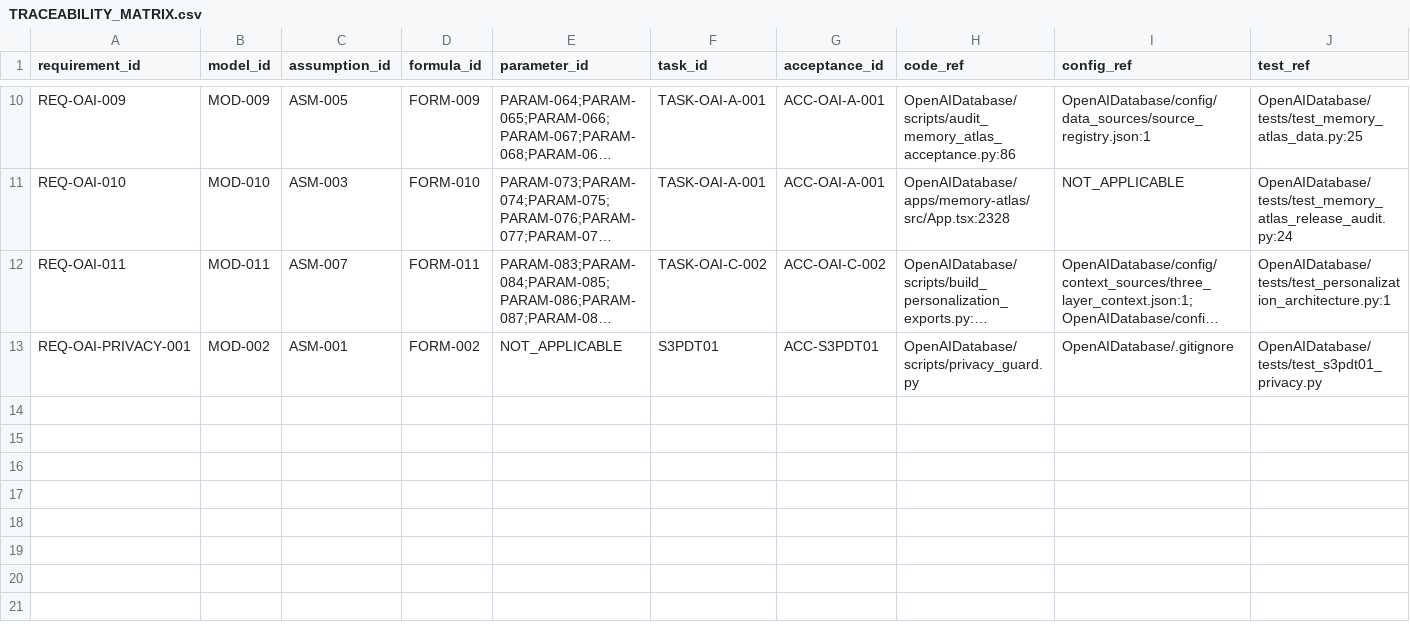
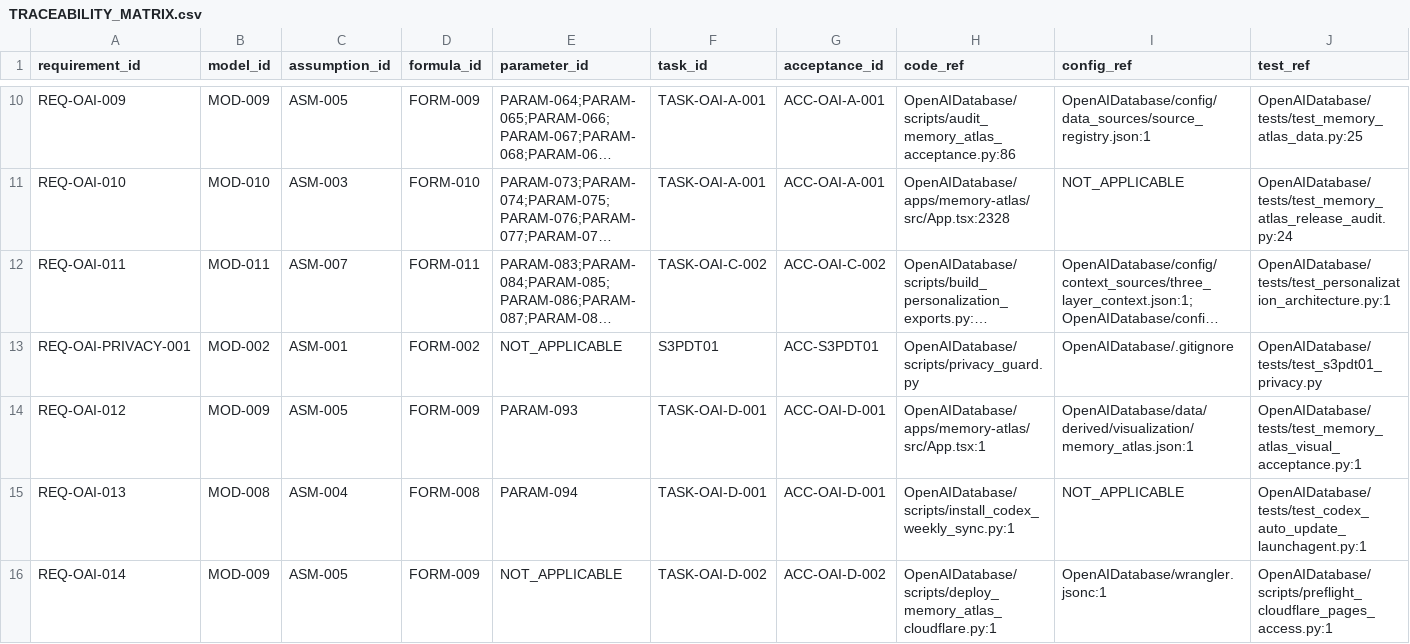
Before and after one commit to LinzeColin/AgentDatabase, a CSV file: OpenAIDatabase/docs/governance/TRACEABILITY_MATRIX.csv, drawn as a sheet; only a part is shown, gaps mark what is left out; long unchanged cells end in …; rows hold the shown columns only; the diff names each change by its address in the sheet, - before the commit and + after, or states it on an @@ line.

```diff
--- a/OpenAIDatabase/docs/governance/TRACEABILITY_MATRIX.csv
+++ b/OpenAIDatabase/docs/governance/TRACEABILITY_MATRIX.csv
+row 14: REQ-OAI-012 | MOD-009 | ASM-005 | FORM-009 | PARAM-093 | TASK-OAI-D-001 | ACC-OAI-D-001 | OpenAIDatabase/apps/memory-atlas/src/App.tsx:1 | OpenAIDatabase/data/derived/visualization/memory_atlas.json:1 | OpenAIDatabase/tests/test_memory_atlas_visual_acceptance.py:1
+row 15: REQ-OAI-013 | MOD-008 | ASM-004 | FORM-008 | PARAM-094 | TASK-OAI-D-001 | ACC-OAI-D-001 | OpenAIDatabase/scripts/install_codex_weekly_sync.py:1 | NOT_APPLICABLE | OpenAIDatabase/tests/test_codex_auto_update_launchagent.py:1
+row 16: REQ-OAI-014 | MOD-009 | ASM-005 | FORM-009 | NOT_APPLICABLE | TASK-OAI-D-002 | ACC-OAI-D-002 | OpenAIDatabase/scripts/deploy_memory_atlas_cloudflare.py:1 | OpenAIDatabase/wrangler.jsonc:1 | OpenAIDatabase/scripts/preflight_cloudflare_pages_access.py:1
```
Also changed, not shown: OpenAIDatabase/docs/governance/parameter_registry.csv, 11 other files.
